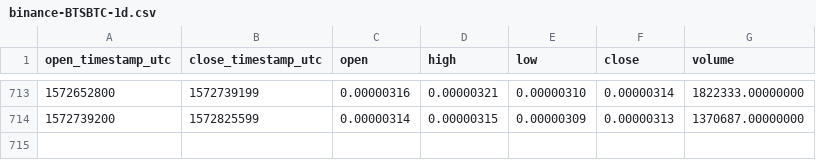
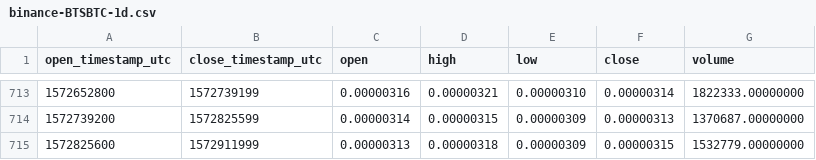
Before and after one commit to cryptobigbro/binance-BTSBTC, a CSV file: binance-BTSBTC-1d.csv, drawn as a sheet; only a part is shown, gaps mark what is left out.

Commit message:
Update OHLCV data.

```diff
--- a/binance-BTSBTC-1d.csv
+++ b/binance-BTSBTC-1d.csv
@@ -714 +714,2 @@ open_timestamp_utc,close_timestamp_utc,open,high,low,close,volume
 1572739200,1572825599,0.00000314,0.00000315,0.00000309,0.00000313,1370687.00000000
+1572825600,1572911999,0.00000313,0.00000318,0.00000309,0.00000315,1532779.00000000
```
Also changed, not shown: 1 other file.
